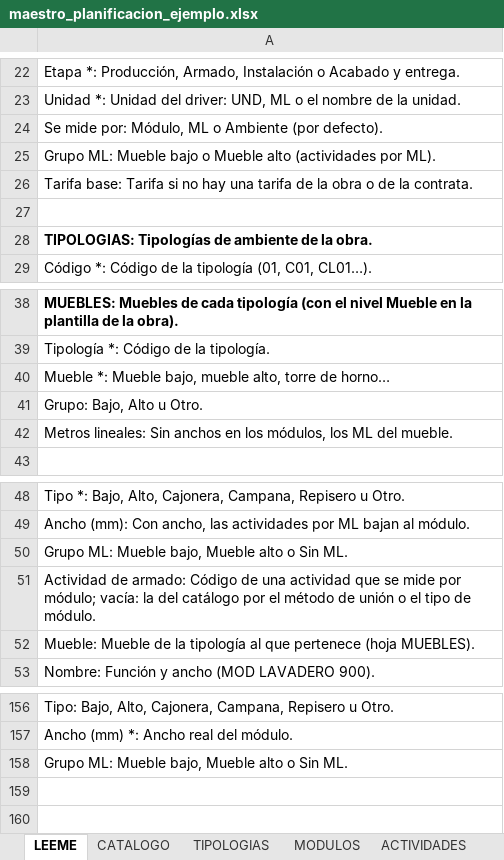
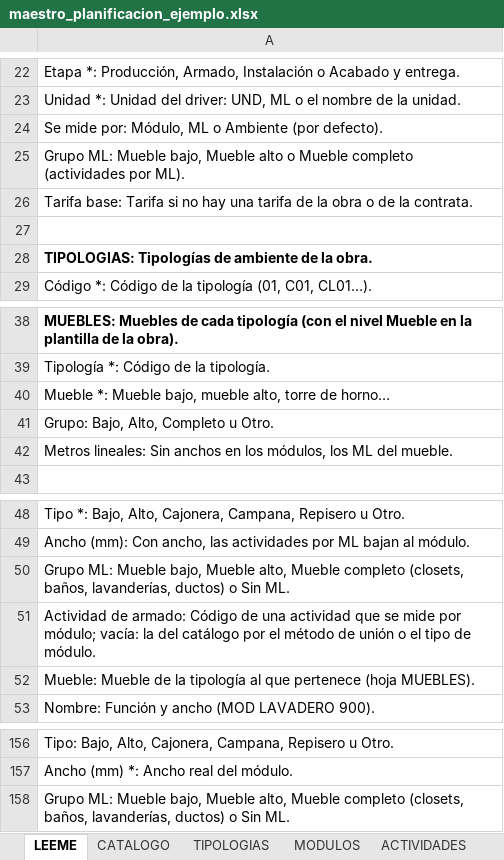
Before and after one commit to olanoit/ol_new_apps, an Excel workbook: OL-PROJECTS/al_construction_planner_furniture/static/examples/maestro_planificacion_ejemplo.xlsx, sheet LEEME, drawn as a sheet; only a part is shown, gaps mark what is left out; values as stored, in another font and other column widths than the file's, no borders; the diff names each change by its address in the sheet, - before the commit and + after, or states it on an @@ line.

```diff
--- a/OL-PROJECTS/al_construction_planner_furniture/static/examples/maestro_planificacion_ejemplo.xlsx (sheet LEEME)
+++ b/OL-PROJECTS/al_construction_planner_furniture/static/examples/maestro_planificacion_ejemplo.xlsx (sheet LEEME)
-A25: …ML: Mueble bajo o Mueble alto (actividades por…
+A25: …ML: Mueble bajo, Mueble alto o Mueble completo (actividades por…
-A41: Grupo: Bajo, Alto u Otro.
+A41: Grupo: Bajo, Alto, Completo u Otro.
-A50: …bajo, Mueble alto o Sin…
+A50: …bajo, Mueble alto, Mueble completo (closets, baños, lavanderías, ductos) o Sin…
-A158: …bajo, Mueble alto o Sin…
+A158: …bajo, Mueble alto, Mueble completo (closets, baños, lavanderías, ductos) o Sin…
```
Also changed, not shown: OL-PROJECTS/al_construction_planner_furniture/static/examples/eto_ejemplo.xlsx, 37 other files.
